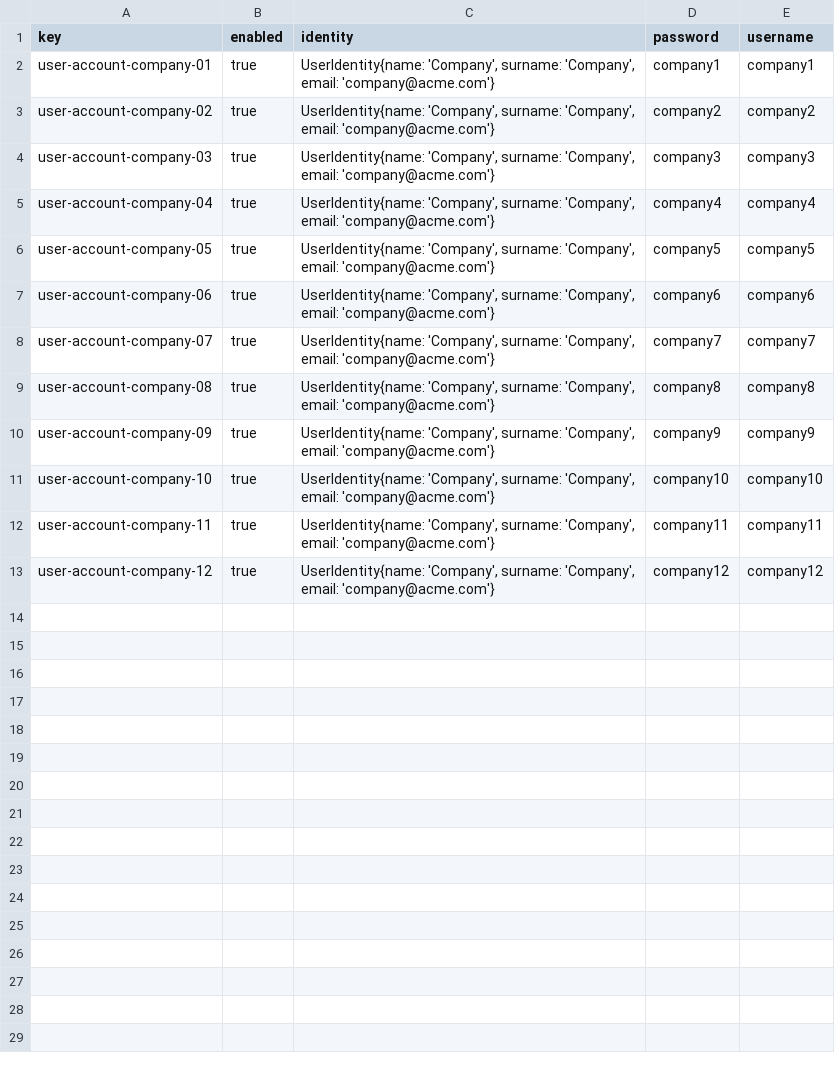
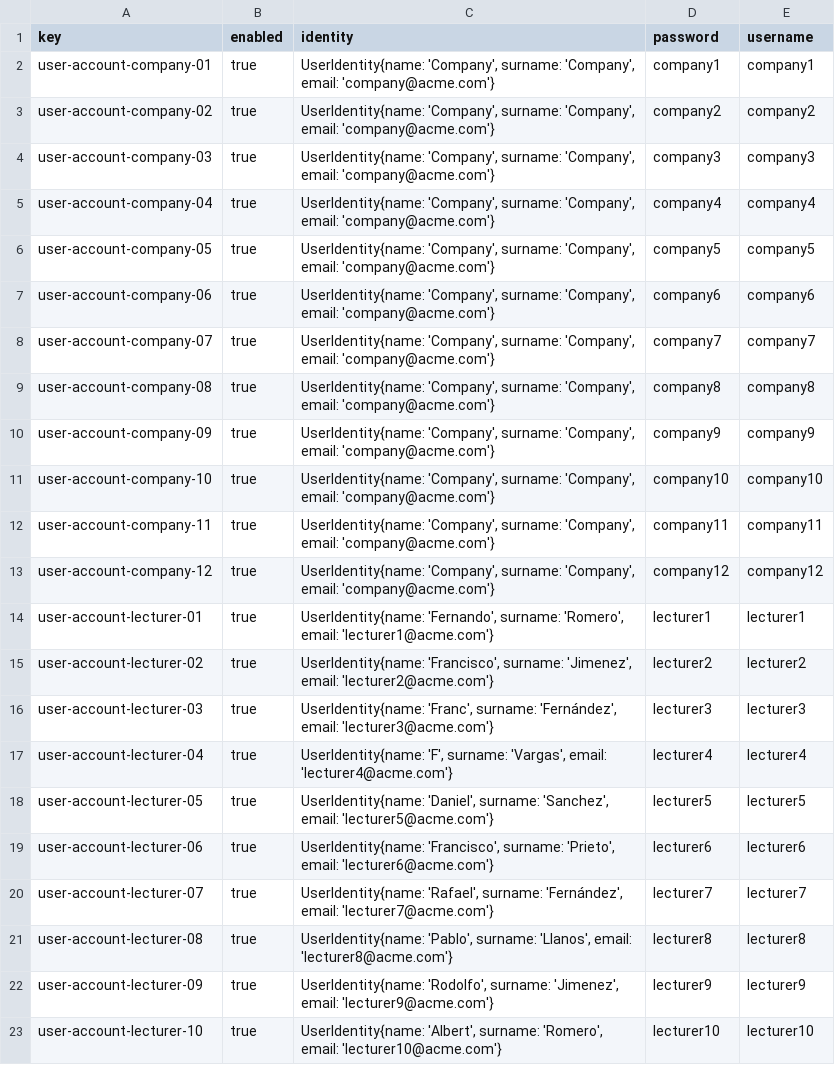
Before and after one commit to alejandromd/Acme-L3-D02, a CSV file: src/main/webapp/WEB-INF/resources/sample-data/user-account.csv, drawn as a sheet; the diff names each change by its address in the sheet, - before the commit and + after, or states it on an @@ line.

Commit message:
Fix: Add sample data

```diff
--- a/src/main/webapp/WEB-INF/resources/sample-data/user-account.csv
+++ b/src/main/webapp/WEB-INF/resources/sample-data/user-account.csv
+row 14: user-account-lecturer-01 | true | UserIdentity{name: 'Fernando', surname: 'Romero', email: 'lecturer1@acme.com'} | lecturer1 | lecturer1
+row 15: user-account-lecturer-02 | true | UserIdentity{name: 'Francisco', surname: 'Jimenez', email: 'lecturer2@acme.com'} | lecturer2 | lecturer2
+row 16: user-account-lecturer-03 | true | UserIdentity{name: 'Franc', surname: 'Fernández', email: 'lecturer3@acme.com'} | lecturer3 | lecturer3
+row 17: user-account-lecturer-04 | true | UserIdentity{name: 'F', surname: 'Vargas', email: 'lecturer4@acme.com'} | lecturer4 | lecturer4
+row 18: user-account-lecturer-05 | true | UserIdentity{name: 'Daniel', surname: 'Sanchez', email: 'lecturer5@acme.com'} | lecturer5 | lecturer5
+row 19: user-account-lecturer-06 | true | UserIdentity{name: 'Francisco', surname: 'Prieto', email: 'lecturer6@acme.com'} | lecturer6 | lecturer6
+row 20: user-account-lecturer-07 | true | UserIdentity{name: 'Rafael', surname: 'Fernández', email: 'lecturer7@acme.com'} | lecturer7 | lecturer7
+row 21: user-account-lecturer-08 | true | UserIdentity{name: 'Pablo', surname: 'Llanos', email: 'lecturer8@acme.com'} | lecturer8 | lecturer8
+row 22: user-account-lecturer-09 | true | UserIdentity{name: 'Rodolfo', surname: 'Jimenez', email: 'lecturer9@acme.com'} | lecturer9 | lecturer9
+row 23: user-account-lecturer-10 | true | UserIdentity{name: 'Albert', surname: 'Romero', email: 'lecturer10@acme.com'} | lecturer10 | lecturer10
```
Also changed, not shown: src/main/webapp/WEB-INF/resources/sample-data/practicum.csv, 4 other files.
